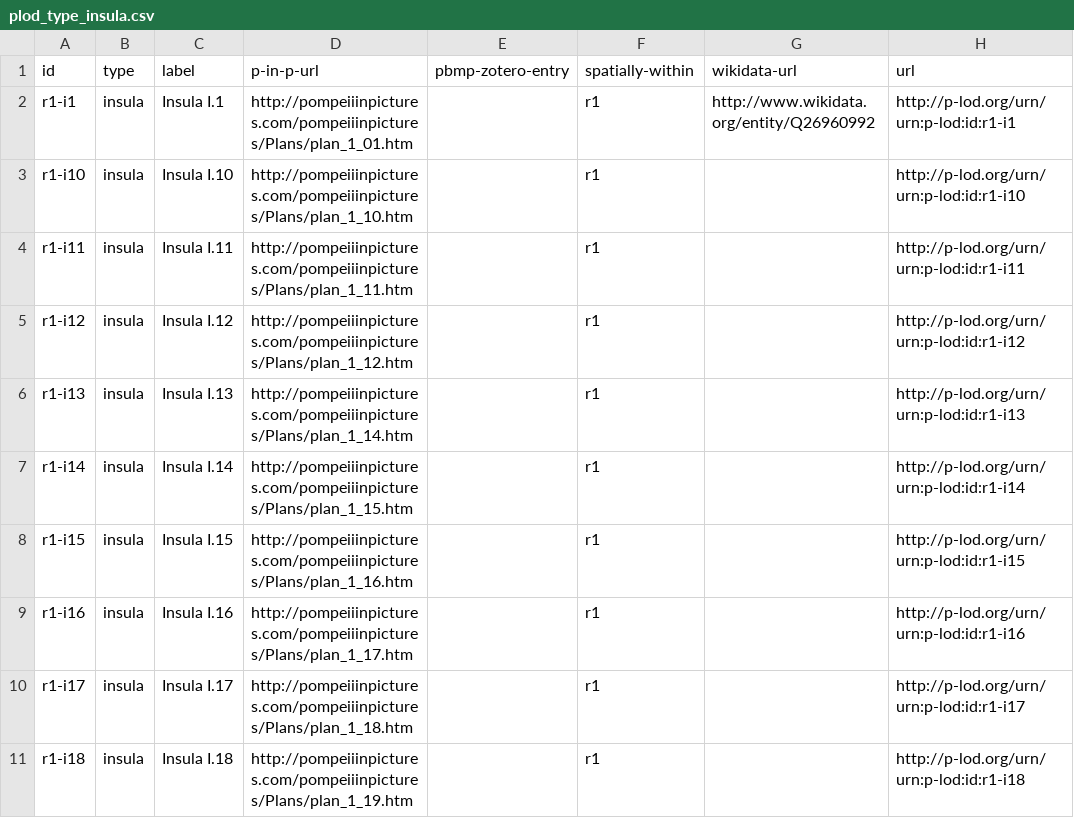
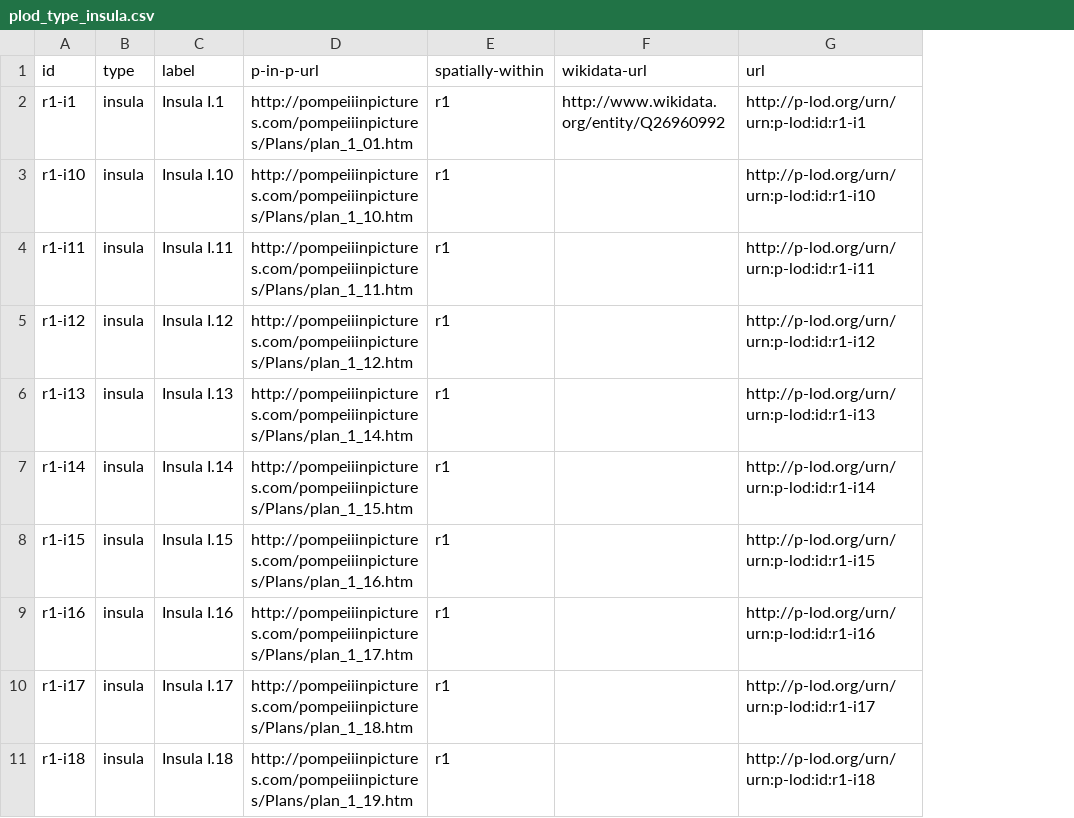
Before and after one commit to p-lod/p-lod-csv, a CSV file: plod_type_insula.csv, drawn as a sheet; only a part is shown; the diff names each change by its address in the sheet, - before the commit and + after, or states it on an @@ line.

Commit message:
no z

```diff
--- a/plod_type_insula.csv
+++ b/plod_type_insula.csv
-column E (pbmp-zotero-entry), empty
```
